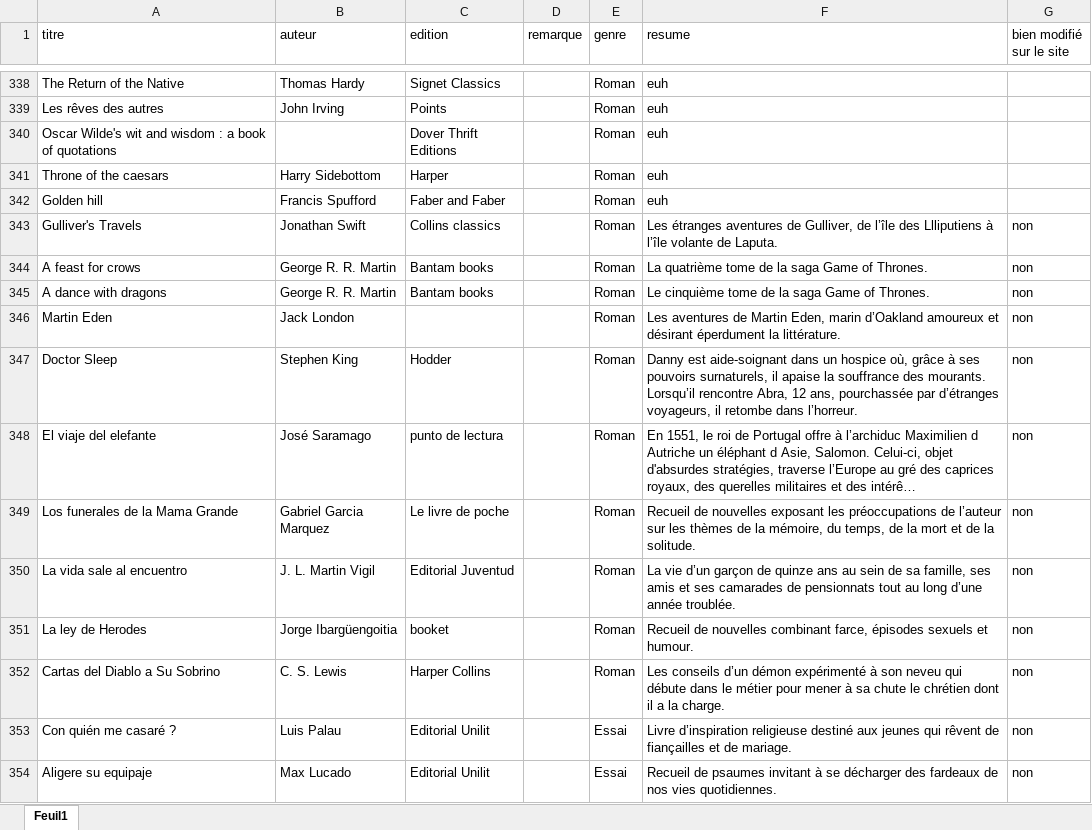
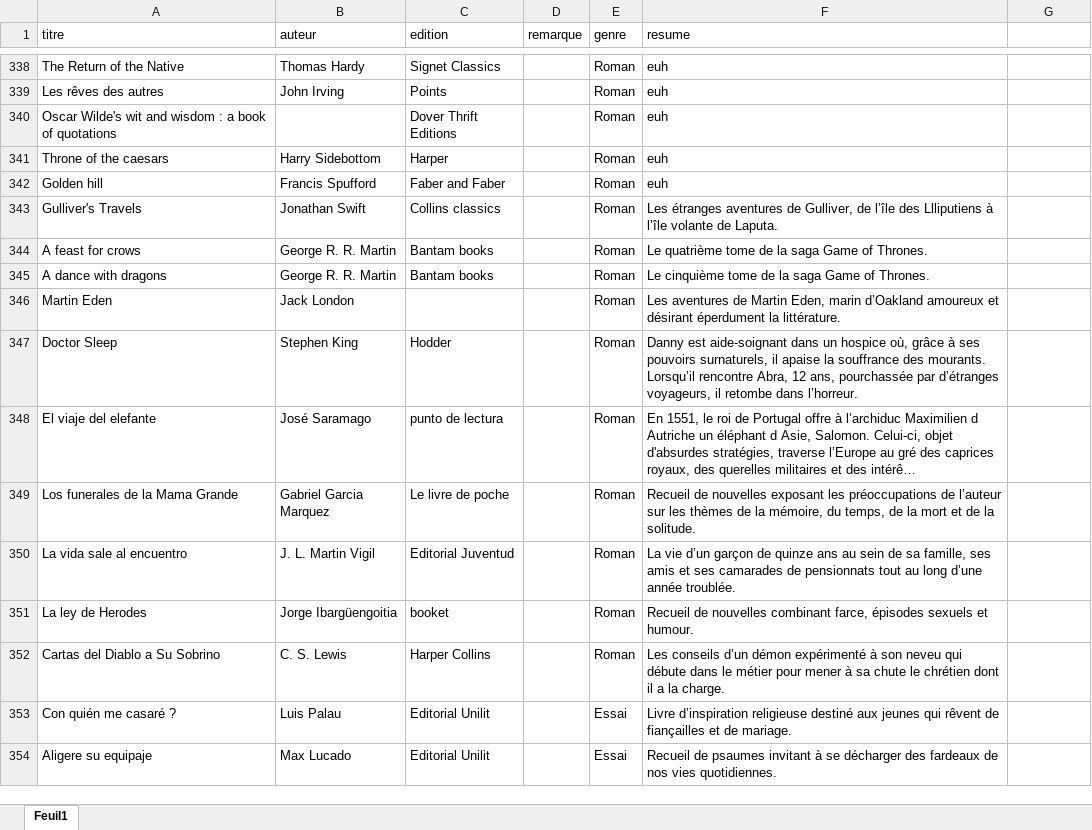
Before and after one commit to CortoBeck/Test, an Excel workbook: data/livres.xlsx, sheet Feuil1, drawn as a sheet; only a part is shown, gaps mark what is left out; long unchanged cells end in …; values as stored, in another font and other column widths than the file's, no borders; the diff covers the shown part only; the diff names each change by its address in the sheet, - before the commit and + after, or states it on an @@ line.

```diff
--- a/data/livres.xlsx (sheet Feuil1)
+++ b/data/livres.xlsx (sheet Feuil1)
-G1: bien modifié sur le site
+G1: (empty)
-G343:G354: non
+G343:G354: (empty)
-F344 (resume): La quatrième tome de la saga Game of Thrones.
+F344 (resume): Le quatrième tome de la saga Game of Thrones.
```
Also changed, not shown: 81 edited cells elsewhere in this sheet, 1 other file.
